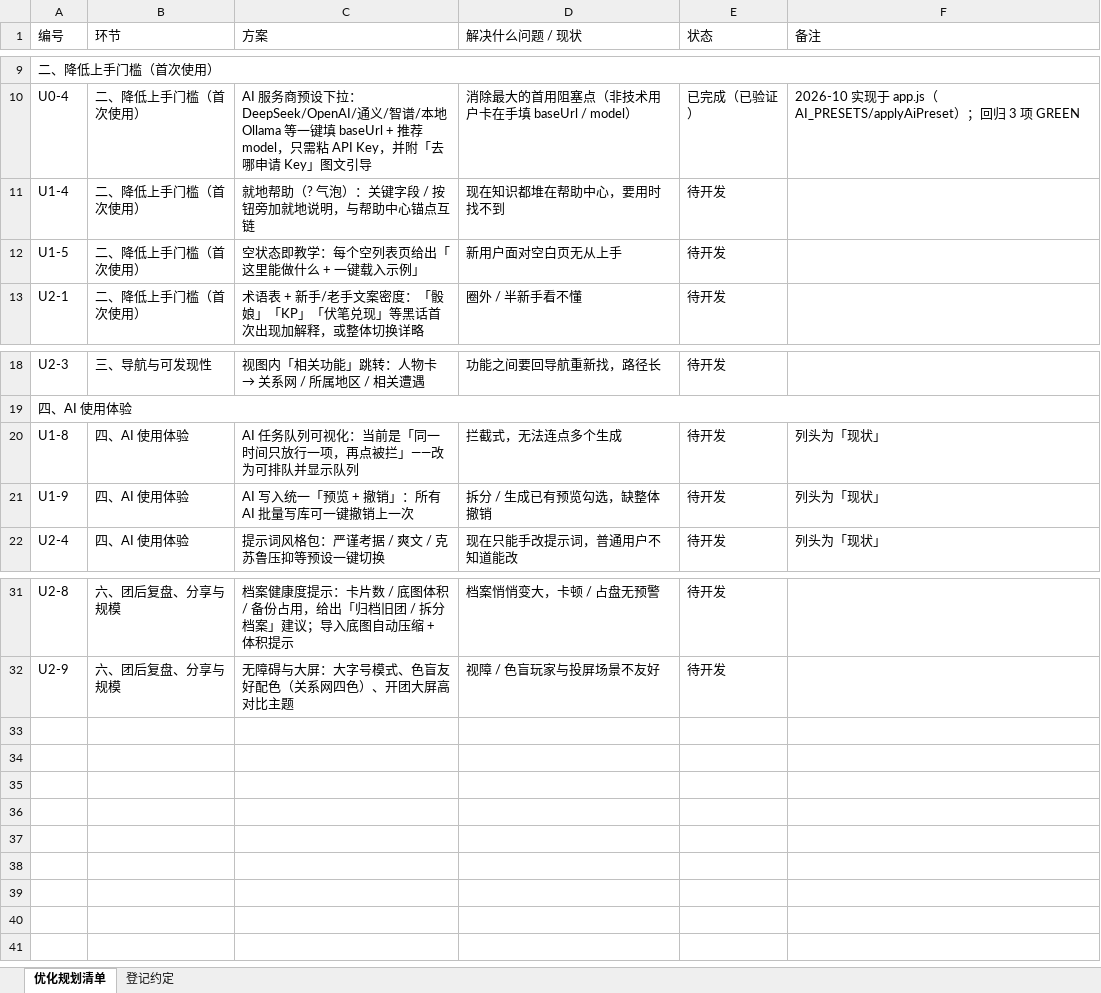
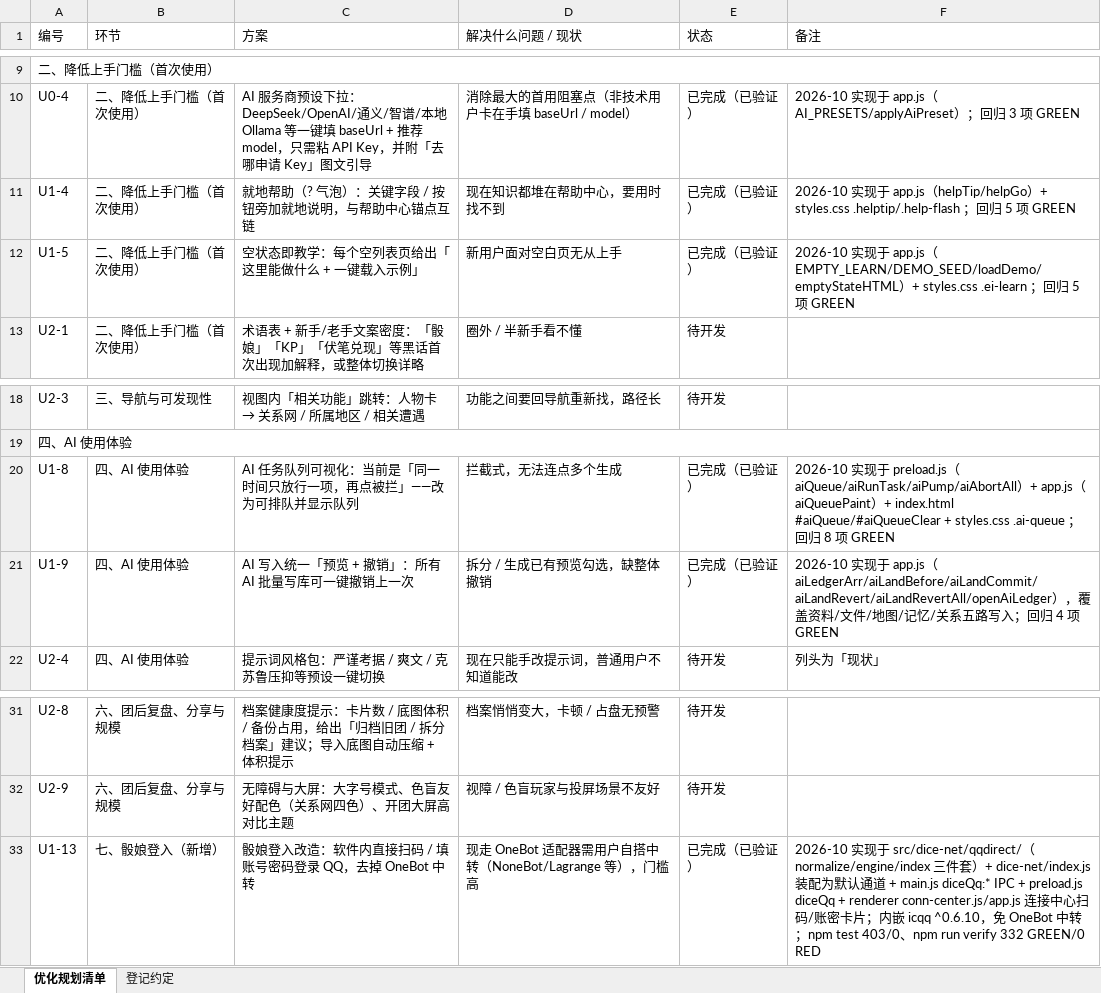
Before and after one commit to zero-fool/kp-workbench, an Excel workbook: docs/KP跑团工作台-优化规划清单.xlsx, sheet 优化规划清单, drawn as a sheet; only a part is shown, gaps mark what is left out; values as stored, in another font and other column widths than the file's, no cell formats; charts and pictures not drawn; the diff names each change by its address in the sheet, - before the commit and + after, or states it on an @@ line.

```diff
--- a/docs/KP跑团工作台-优化规划清单.xlsx (sheet 优化规划清单)
+++ b/docs/KP跑团工作台-优化规划清单.xlsx (sheet 优化规划清单)
-E11:E12 (状态): 待开发
+E11:E12 (状态): 已完成（已验证）
-F11 (备注): (empty)
+F11 (备注): 2026-10 实现于 app.js（helpTip/helpGo）+ styles.css .helptip/.help-flash ；回归 5 项 GREEN
-F12 (备注): (empty)
+F12 (备注): 2026-10 实现于 app.js（EMPTY_LEARN/DEMO_SEED/loadDemo/emptyStateHTML）+ styles.css .ei-learn ；回归 5 项 GREEN
-E20:E21 (状态): 待开发
+E20:E21 (状态): 已完成（已验证）
-F20 (备注): 列头为「现状」
+F20 (备注): 2026-10 实现于 preload.js（aiQueue/aiRunTask/aiPump/aiAbortAll）+ app.js（aiQueuePaint）+ index.html #aiQueue/#aiQueueClear + styles.css .ai-queue ；回归 8 项 GREEN
-F21 (备注): 列头为「现状」
+F21 (备注): 2026-10 实现于 app.js（aiLedgerArr/aiLandBefore/aiLandCommit/aiLandRevert/aiLandRevertAll/openAiLedger），覆盖资料/文件/地图/记忆/关系五路写入；回归 4 项 GREEN
+row 33: U1-13 | 七、骰娘登入（新增） | 骰娘登入改造：软件内直接扫码 / 填账号密码登录 QQ，去掉 OneBot 中转 | 现走 OneBot 适配器需用户自搭中转（NoneBot/Lagrange 等），门槛高 | 已完成（已验证） | 2026-10 实现于 src/dice-net/qqdirect/（normalize/engine/index 三件套）+ dice-net/index.js 装配为默认通道 + main.js diceQq:* IPC + preload.js diceQq + renderer conn-center.js/app.js 连接中心扫码/账密卡片；内嵌 icqq ^0.6.10，免 OneBot 中转；npm test 403/0、npm run verify 332 GREEN/0 RED
```
Also changed, not shown: sheet 登记约定, cell formats, 22 other files.
